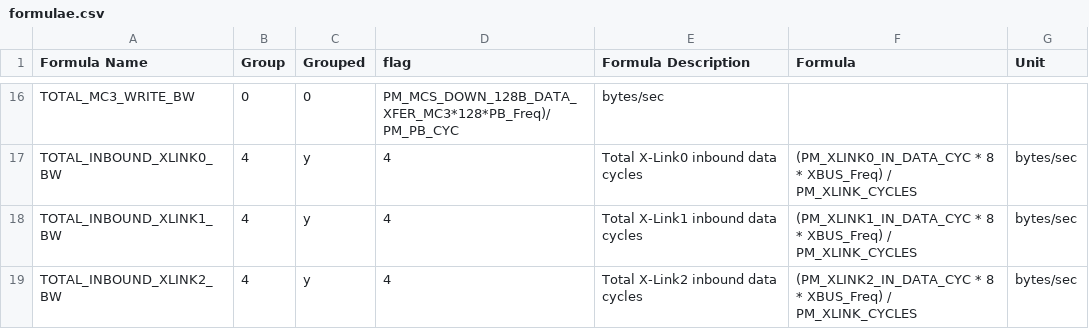
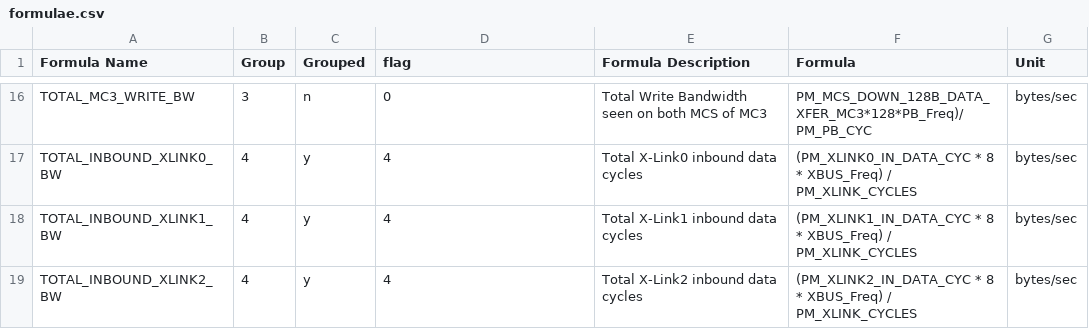
Before and after one commit to open-power/ima-catalog, a CSV file: catalog/csv/formulae.csv, drawn as a sheet; only a part is shown, gaps mark what is left out; the diff covers the shown part only; the diff names each change by its address in the sheet, - before the commit and + after, or states it on an @@ line.

Commit message:
Add unit field to the formula
Signed-off-by: Santosh Sivaraj <santosiv@in.ibm.com>

```diff
--- a/catalog/csv/formulae.csv
+++ b/catalog/csv/formulae.csv
-B16 (Group): 0
+B16 (Group): 3
-C16 (Grouped): 0
+C16 (Grouped): n
-D16 (flag): PM_MCS_DOWN_128B_DATA_XFER_MC3*128*PB_Freq)/ PM_PB_CYC
+D16 (flag): 0
-E16 (Formula Description): bytes/sec
+E16 (Formula Description): Total Write Bandwidth seen on both MCS of MC3
-F16 (Formula): (empty)
+F16 (Formula): PM_MCS_DOWN_128B_DATA_XFER_MC3*128*PB_Freq)/ PM_PB_CYC
-G16 (Unit): (empty)
+G16 (Unit): bytes/sec
```
Also changed, not shown: 66 edited cells elsewhere in this file, 1 other file.
